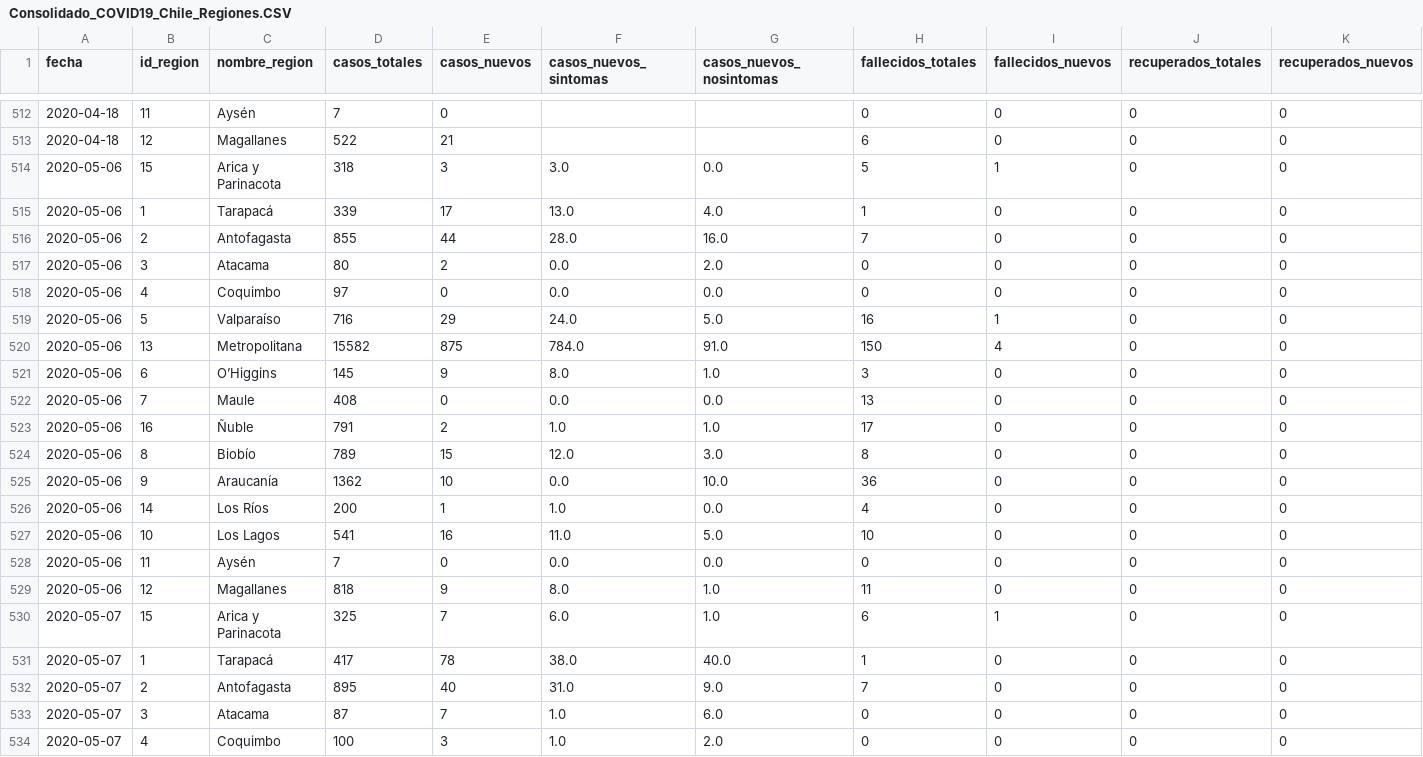
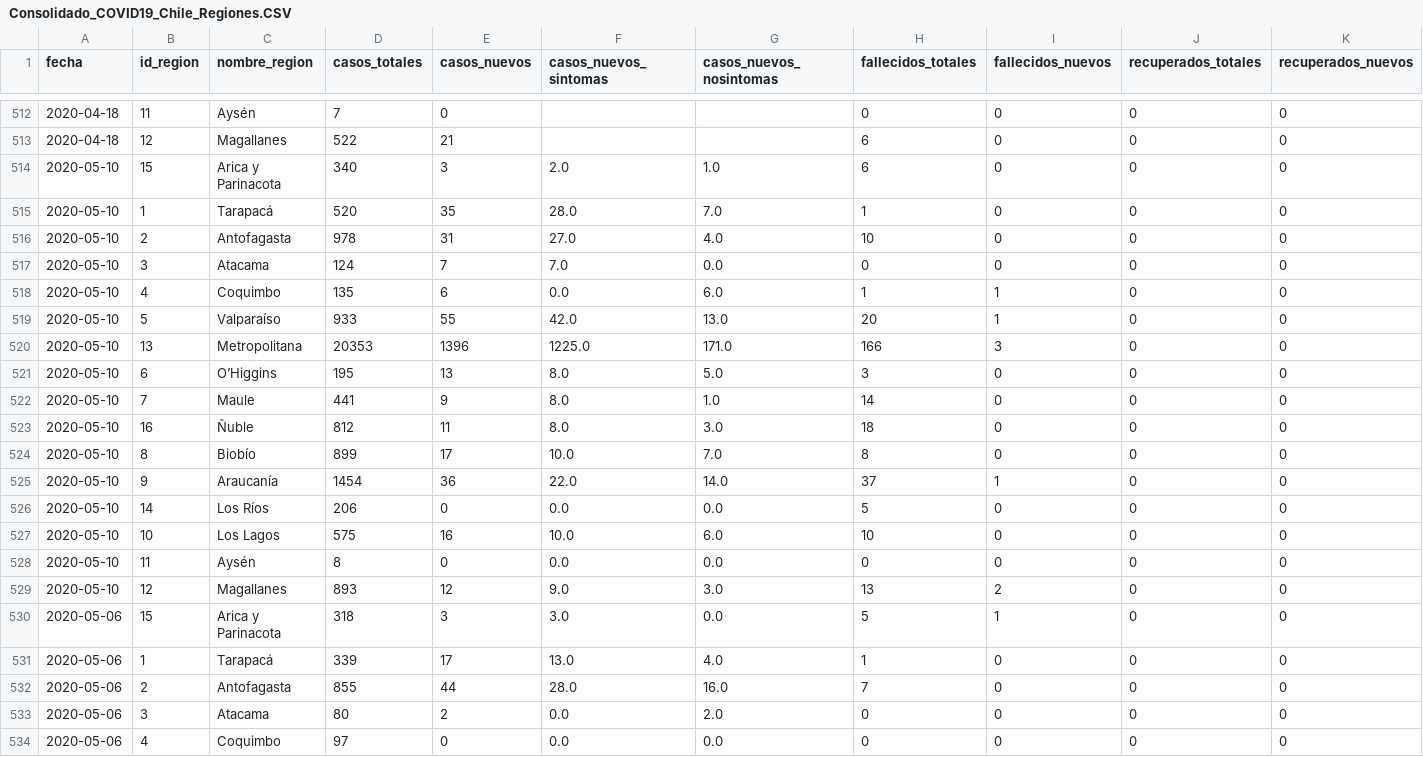
Before and after one commit to MapaCovid/COVID-19, a CSV file: Consolidado_COVID19_Chile_Regiones.CSV, drawn as a sheet; only a part is shown, gaps mark what is left out; the shorter side is filled out with more unchanged rows.

```diff
--- a/Consolidado_COVID19_Chile_Regiones.CSV
+++ b/Consolidado_COVID19_Chile_Regiones.CSV
@@ -513,2 +513,18 @@ fecha,id_region,nombre_region,casos_totales,casos_nuevos,casos_nuevos_sintomas,c
 2020-04-18,12,Magallanes,522,21,,,6,0,0,0
+2020-05-10,15,Arica y Parinacota,340,3,2.0,1.0,6,0,0,0
+2020-05-10,1,Tarapacá,520,35,28.0,7.0,1,0,0,0
+2020-05-10,2,Antofagasta,978,31,27.0,4.0,10,0,0,0
+2020-05-10,3,Atacama,124,7,7.0,0.0,0,0,0,0
+2020-05-10,4,Coquimbo,135,6,0.0,6.0,1,1,0,0
+2020-05-10,5,Valparaíso,933,55,42.0,13.0,20,1,0,0
+2020-05-10,13,Metropolitana,20353,1396,1225.0,171.0,166,3,0,0
+2020-05-10,6,O’Higgins,195,13,8.0,5.0,3,0,0,0
+2020-05-10,7,Maule,441,9,8.0,1.0,14,0,0,0
+2020-05-10,16,Ñuble,812,11,8.0,3.0,18,0,0,0
+2020-05-10,8,Biobío,899,17,10.0,7.0,8,0,0,0
+2020-05-10,9,Araucanía,1454,36,22.0,14.0,37,1,0,0
+2020-05-10,14,Los Ríos,206,0,0.0,0.0,5,0,0,0
+2020-05-10,10,Los Lagos,575,16,10.0,6.0,10,0,0,0
+2020-05-10,11,Aysén,8,0,0.0,0.0,0,0,0,0
+2020-05-10,12,Magallanes,893,12,9.0,3.0,13,2,0,0
 2020-05-06,15,Arica y Parinacota,318,3,3.0,0.0,5,1,0,0
```
Also changed, not shown: COVID19_Chile_Regiones-casos_nuevos.CSV, COVID19_Chile_Regiones-casos_totales.CSV, 5 other files.
